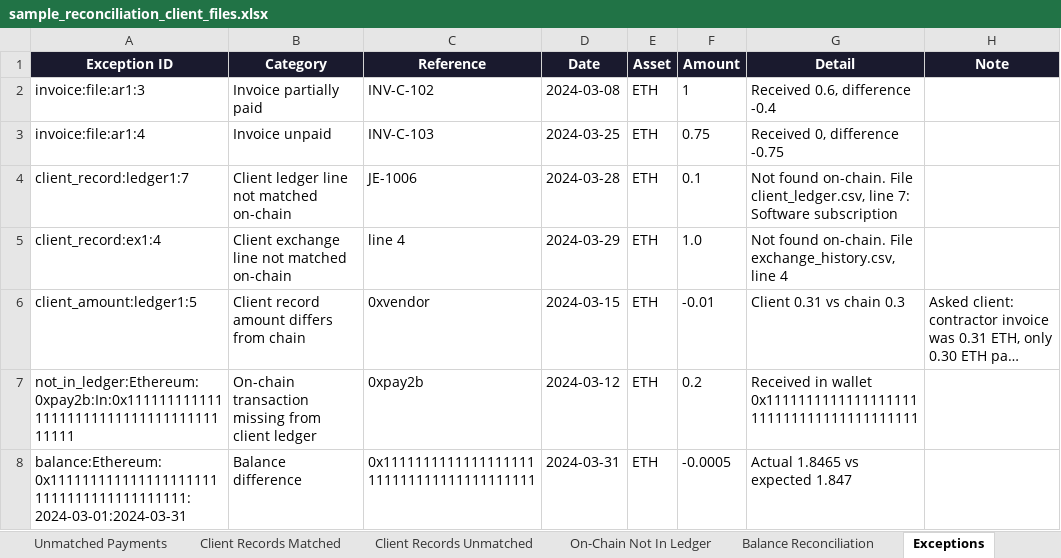
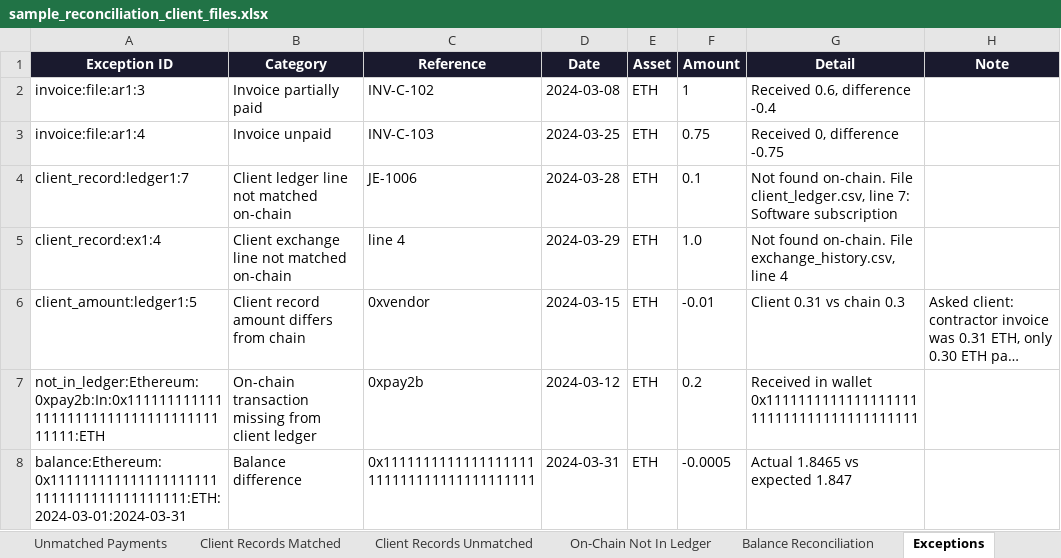
Before and after one commit to rexmaximus/ChainLedger, an Excel workbook: examples/sample_reconciliation_client_files.xlsx, sheet Exceptions, drawn as a sheet; long unchanged cells end in …; values as stored, in another font and other column widths than the file's, no borders; the diff names each change by its address in the sheet, - before the commit and + after, or states it on an @@ line.

```diff
--- a/examples/sample_reconciliation_client_files.xlsx (sheet Exceptions)
+++ b/examples/sample_reconciliation_client_files.xlsx (sheet Exceptions)
-A7 (Exception ID): not_in_ledger:Ethereum:0xpay2b:In:0x1111111111111111111111111111111111111111
+A7 (Exception ID): not_in_ledger:Ethereum:0xpay2b:In:0x1111111111111111111111111111111111111111:ETH
-A8 (Exception ID): balance:Ethereum:0x1111111111111111111111111111111111111111:2024-03-01:2024-03-31
+A8 (Exception ID): balance:Ethereum:0x1111111111111111111111111111111111111111:ETH:2024-03-01:2024-03-31
```
Also changed, not shown: sheet Override Log, sheet Summary, examples/sample_reconciliation.xlsx, 16 other files.
